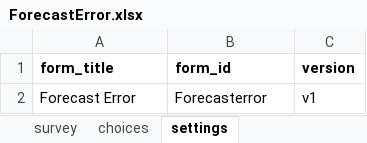
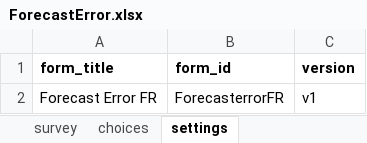
Before and after one commit to ccsfist/aadecisionoverviewFR, an Excel workbook: koboforms/ForecastError.xlsx, sheet settings, drawn as a sheet; values as stored, in another font and other column widths than the file's, no borders; the diff names each change by its address in the sheet, - before the commit and + after, or states it on an @@ line.

```diff
--- a/koboforms/ForecastError.xlsx (sheet settings)
+++ b/koboforms/ForecastError.xlsx (sheet settings)
-A2 (form_title): Forecast Error
+A2 (form_title): Forecast Error FR
-B2 (form_id): Forecasterror
+B2 (form_id): ForecasterrorFR
```
Also changed, not shown: sheet survey, sheet choices, koboforms/Budgets.xlsx, koboforms/Forecasts.xlsx, 10 other files.
